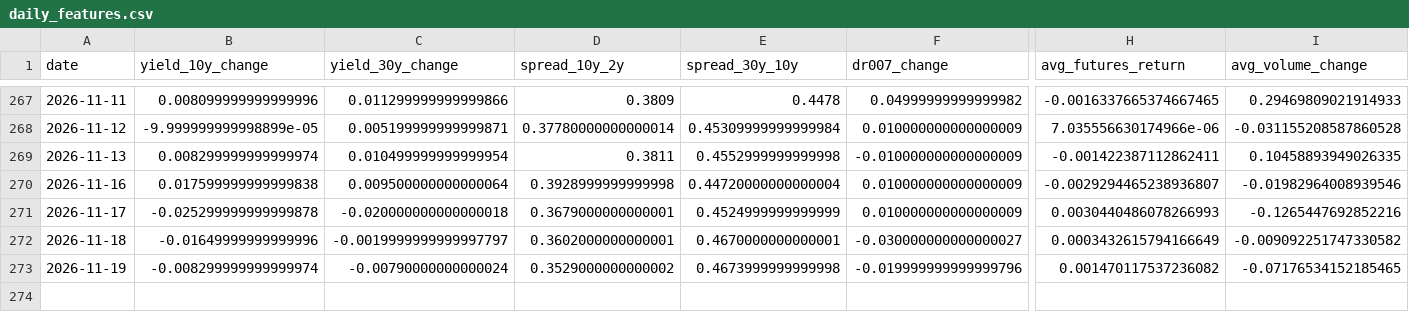
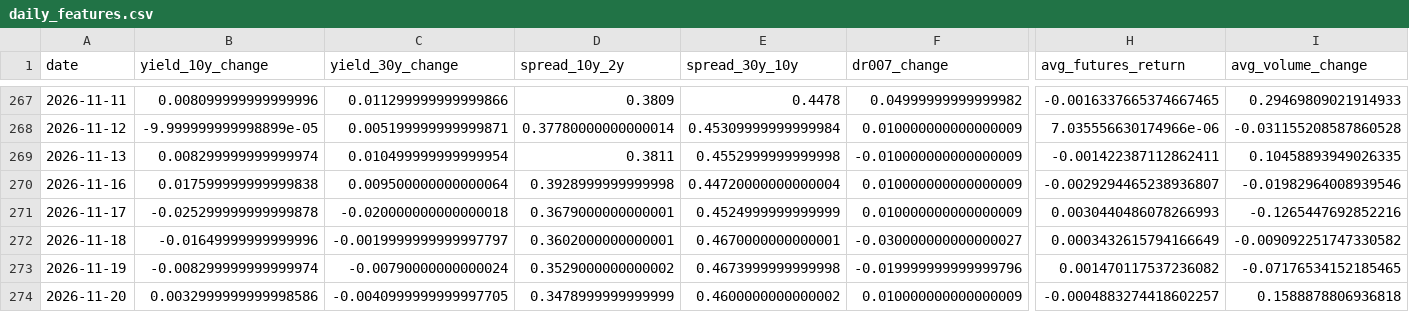
Before and after one commit to ericxuzhesheng/Bond-Futures-Data-Monitor, a CSV file: reports_output/daily_features.csv, drawn as a sheet; only a part is shown, gaps mark what is left out; rows hold the shown columns only; the diff names each change by its address in the sheet, - before the commit and + after, or states it on an @@ line.

```diff
--- a/reports_output/daily_features.csv
+++ b/reports_output/daily_features.csv
+row 274: 2026-11-20 | 0.0032999999999998586 | -0.0040999999999997705 | 0.3478999999999999 | 0.4600000000000002 | 0.010000000000000009 | -0.0004883274418602257 | 0.1588878806936818
```
Also changed, not shown: 7 other files.
